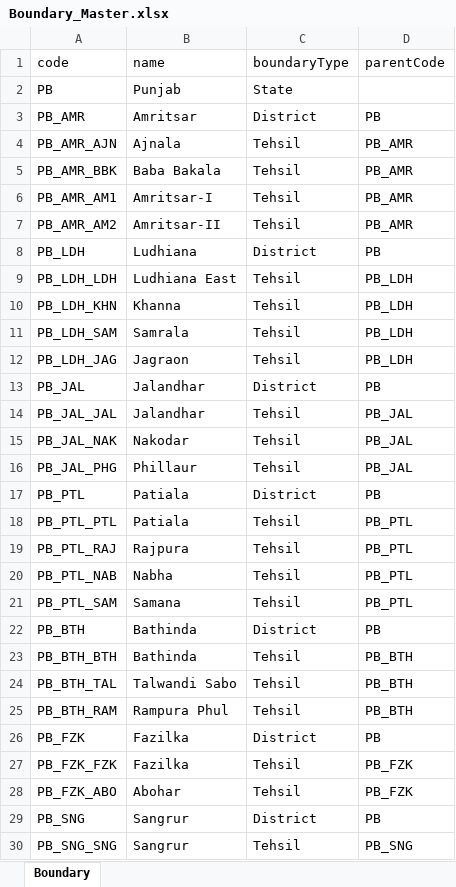
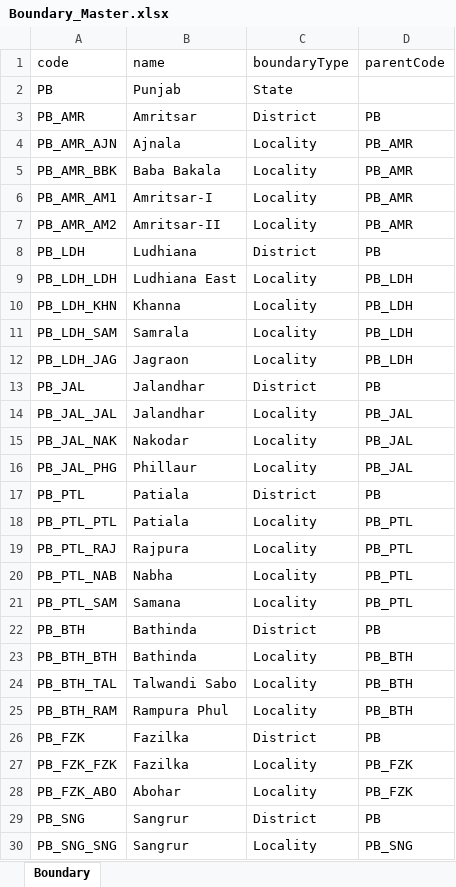
Before and after one commit to egovernments/Citizen-Complaint-Resolution-System, an Excel workbook: local-setup/jupyter/dataloader/templates/Boundary_Master.xlsx, sheet Boundary, drawn as a sheet; only a part is shown; values as stored, in another font and other column widths than the file's, no borders; the diff covers the shown part only; the diff names each change by its address in the sheet, - before the commit and + after, or states it on an @@ line.

```diff
--- a/local-setup/jupyter/dataloader/templates/Boundary_Master.xlsx (sheet Boundary)
+++ b/local-setup/jupyter/dataloader/templates/Boundary_Master.xlsx (sheet Boundary)
-C4:C7 (boundaryType): Tehsil
+C4:C7 (boundaryType): Locality
-C9:C12 (boundaryType): Tehsil
+C9:C12 (boundaryType): Locality
-C14:C16 (boundaryType): Tehsil
+C14:C16 (boundaryType): Locality
-C18:C21 (boundaryType): Tehsil
+C18:C21 (boundaryType): Locality
-C23:C25 (boundaryType): Tehsil
+C23:C25 (boundaryType): Locality
-C27:C28 (boundaryType): Tehsil
+C27:C28 (boundaryType): Locality
-C30 (boundaryType): Tehsil
+C30 (boundaryType): Locality
```
Also changed, not shown: 44 edited cells elsewhere in this sheet, 2 other files.
